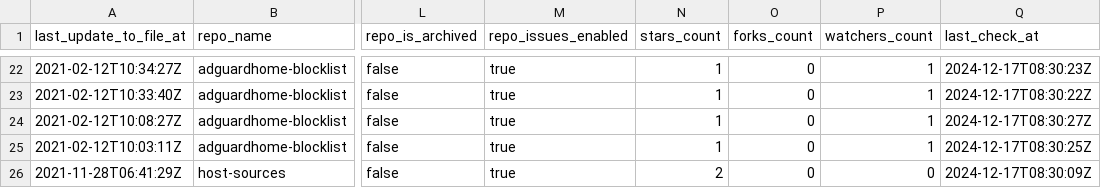
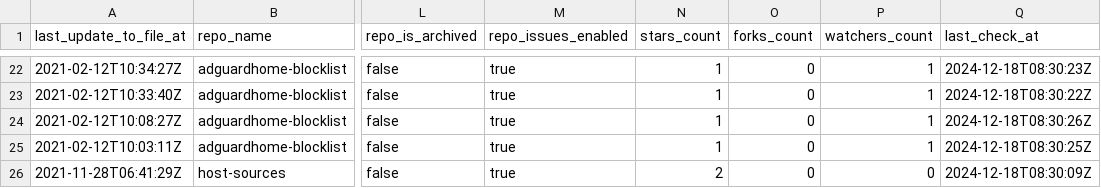
Before and after one commit to Bon-Appetit/porn-domains, a CSV file: blacklist/bl-sources.csv, drawn as a sheet; only a part is shown, gaps mark what is left out; the diff covers the shown part only; the diff names each change by its address in the sheet, - before the commit and + after, or states it on an @@ line.

```diff
--- a/blacklist/bl-sources.csv
+++ b/blacklist/bl-sources.csv
-Q22 (last_check_at): 2024-12-17T08:30:23Z
+Q22 (last_check_at): 2024-12-18T08:30:23Z
-Q23 (last_check_at): 2024-12-17T08:30:22Z
+Q23 (last_check_at): 2024-12-18T08:30:22Z
-Q24 (last_check_at): 2024-12-17T08:30:27Z
+Q24 (last_check_at): 2024-12-18T08:30:26Z
-Q25 (last_check_at): 2024-12-17T08:30:25Z
+Q25 (last_check_at): 2024-12-18T08:30:25Z
-Q26 (last_check_at): 2024-12-17T08:30:09Z
+Q26 (last_check_at): 2024-12-18T08:30:09Z
```
Also changed, not shown: 32 edited cells elsewhere in this file, whitelist/wl-sources.csv.
